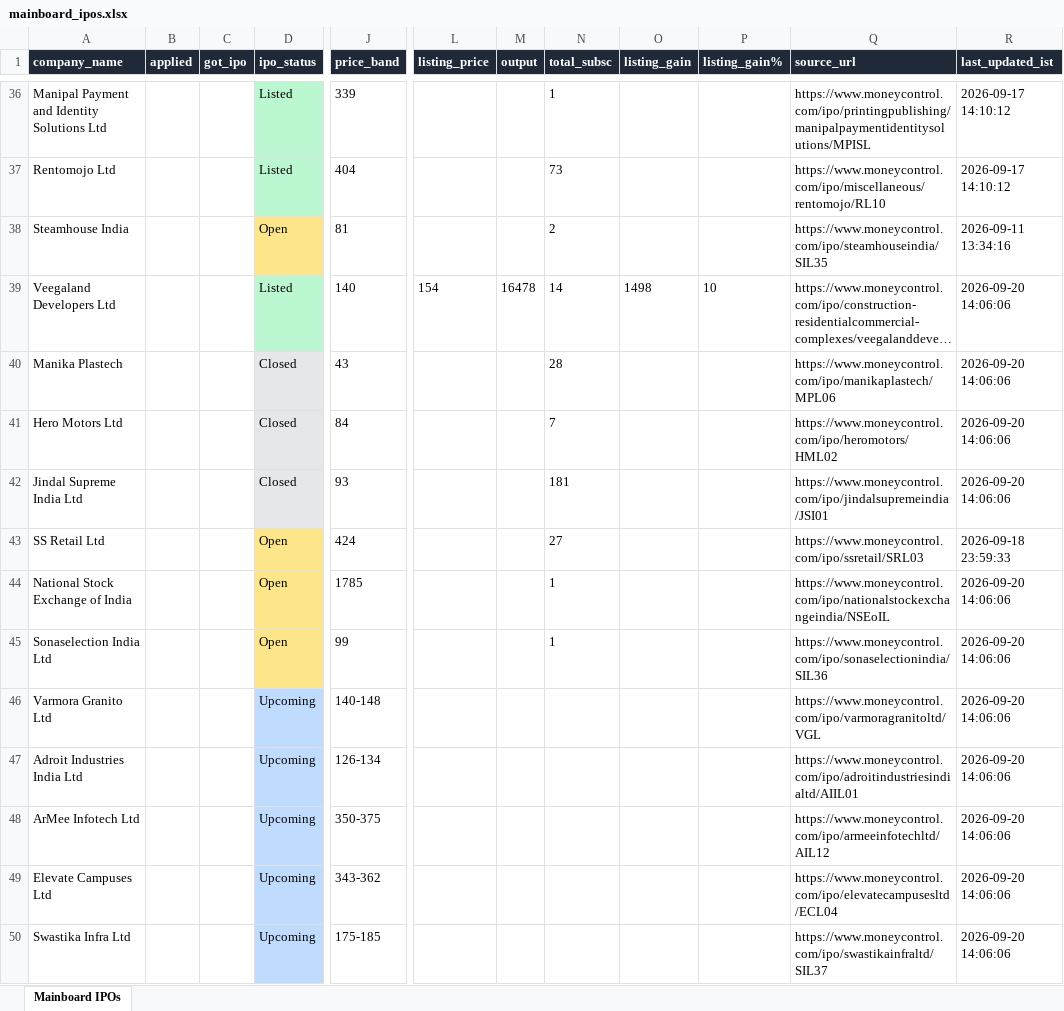
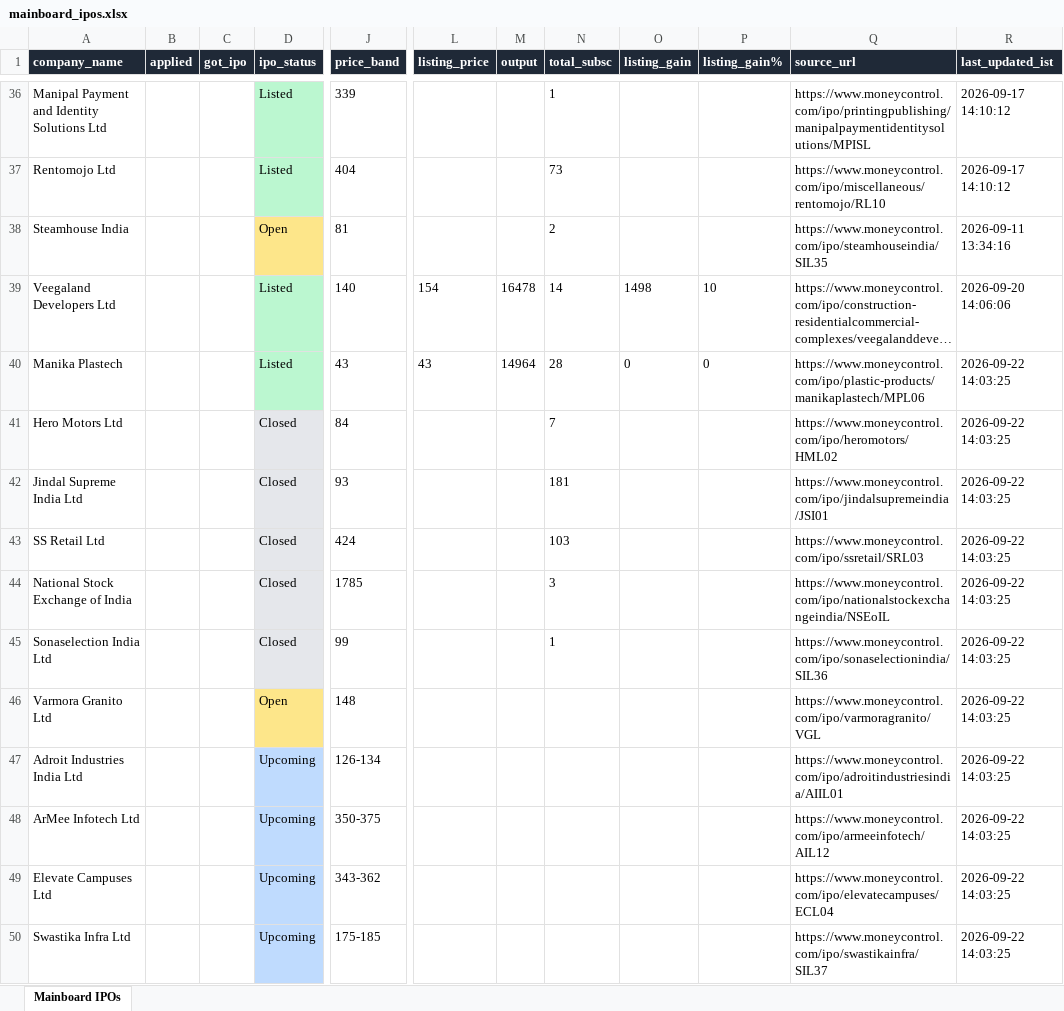
Before and after one commit to ArmanGrewal007/stonks, an Excel workbook: data/mainboard_ipos.xlsx, sheet Mainboard IPOs, drawn as a sheet; only a part is shown, gaps mark what is left out; long unchanged cells end in …; values as stored, in another font and other column widths than the file's, no borders; the diff covers the shown part only; the diff names each change by its address in the sheet, - before the commit and + after, or states it on an @@ line.

```diff
--- a/data/mainboard_ipos.xlsx (sheet Mainboard IPOs)
+++ b/data/mainboard_ipos.xlsx (sheet Mainboard IPOs)
-D40 (ipo_status): Closed
+D40 (ipo_status): Listed
-D40 fill: #E5E7EB
+D40 fill: #BBF7D0
-L40 (listing_price): (empty)
+L40 (listing_price): 43
-M40 (output): (empty)
+M40 (output): 14964
-O40 (listing_gain): (empty)
+O40 (listing_gain): 0
-P40 (listing_gain%): (empty)
+P40 (listing_gain%): 0
-Q40 (source_url): https://www.moneycontrol.com/ipo/manikaplastech/MPL06
+Q40 (source_url): https://www.moneycontrol.com/ipo/plastic-products/manikaplastech/MPL06
-R40:R42 (last_updated_ist): 2026-09-20 14:06:06
+R40:R42 (last_updated_ist): 2026-09-22 14:03:25
-D43:D45 (ipo_status): Open
+D43:D45 (ipo_status): Closed
-D43:D45 fill: #FDE68A
+D43:D45 fill: #E5E7EB
-N43 (total_subsc): 27
+N43 (total_subsc): 103
-R43 (last_updated_ist): 2026-09-18 23:59:33
+R43 (last_updated_ist): 2026-09-22 14:03:25
-N44 (total_subsc): 1
+N44 (total_subsc): 3
-R44:R50 (last_updated_ist): 2026-09-20 14:06:06
+R44:R50 (last_updated_ist): 2026-09-22 14:03:25
-D46 (ipo_status): Upcoming
+D46 (ipo_status): Open
-D46 fill: #BFDBFE
+D46 fill: #FDE68A
-J46 (price_band): 140-148
+J46 (price_band): 148
-Q46 (source_url): https://www.moneycontrol.com/ipo/varmoragranitoltd/VGL
+Q46 (source_url): https://www.moneycontrol.com/ipo/varmoragranito/VGL
-Q47 (source_url): https://www.moneycontrol.com/ipo/adroitindustriesindialtd/AIIL01
+Q47 (source_url): https://www.moneycontrol.com/ipo/adroitindustriesindia/AIIL01
-Q48 (source_url): https://www.moneycontrol.com/ipo/armeeinfotechltd/AIL12
+Q48 (source_url): https://www.moneycontrol.com/ipo/armeeinfotech/AIL12
-Q49 (source_url): https://www.moneycontrol.com/ipo/elevatecampusesltd/ECL04
+Q49 (source_url): https://www.moneycontrol.com/ipo/elevatecampuses/ECL04
-Q50 (source_url): https://www.moneycontrol.com/ipo/swastikainfraltd/SIL37
+Q50 (source_url): https://www.moneycontrol.com/ipo/swastikainfra/SIL37
```
Also changed, not shown: 4 added rows and 2 edited cells elsewhere in this sheet, 2 other files.
